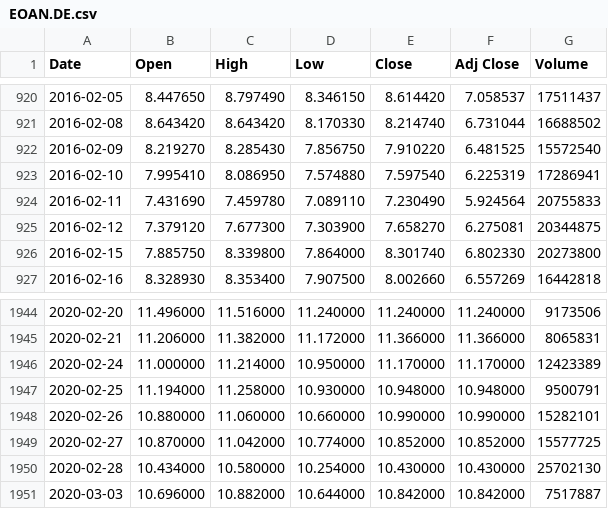
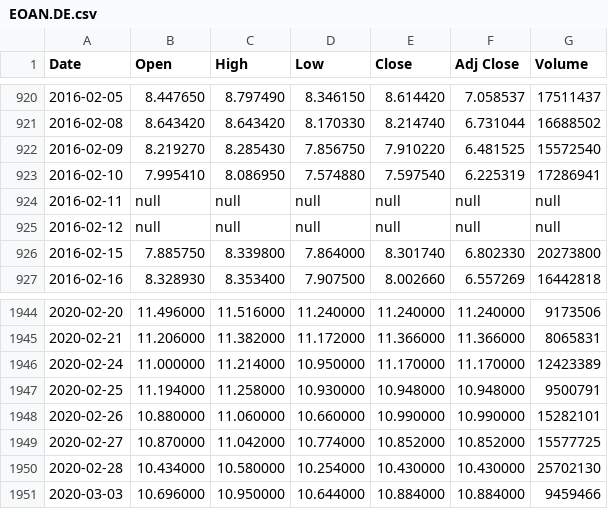
Before and after one commit to aborngra/STOCKAN, a CSV file: YAHOO_data/STOCKS_DAX30/EOAN.DE.csv, drawn as a sheet; only a part is shown, gaps mark what is left out.

```diff
--- a/YAHOO_data/STOCKS_DAX30/EOAN.DE.csv
+++ b/YAHOO_data/STOCKS_DAX30/EOAN.DE.csv
@@ -923,4 +923,4 @@ Date,Open,High,Low,Close,Adj Close,Volume
 2016-02-10,7.995410,8.086950,7.574880,7.597540,6.225319,17286941
-2016-02-11,7.431690,7.459780,7.089110,7.230490,5.924564,20755833
-2016-02-12,7.379120,7.677300,7.303900,7.658270,6.275081,20344875
+2016-02-11,null,null,null,null,null,null
+2016-02-12,null,null,null,null,null,null
 2016-02-15,7.885750,8.339800,7.864000,8.301740,6.802330,20273800
@@ -1950,2 +1950,2 @@ Date,Open,High,Low,Close,Adj Close,Volume
 2020-02-28,10.434000,10.580000,10.254000,10.430000,10.430000,25702130
-2020-03-03,10.696000,10.882000,10.644000,10.842000,10.842000,7517887
+2020-03-03,10.696000,10.950000,10.644000,10.884000,10.884000,9459466
```
Also changed, not shown: YAHOO_data/STOCKS_DAX30/ALV.DE.csv, YAHOO_data/STOCKS_DAX30/BAYN.DE.csv, 29 other files.
